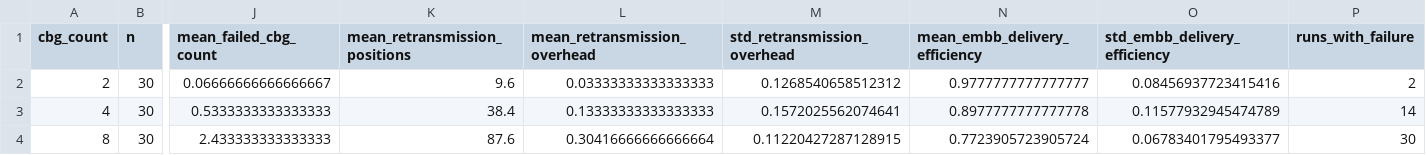
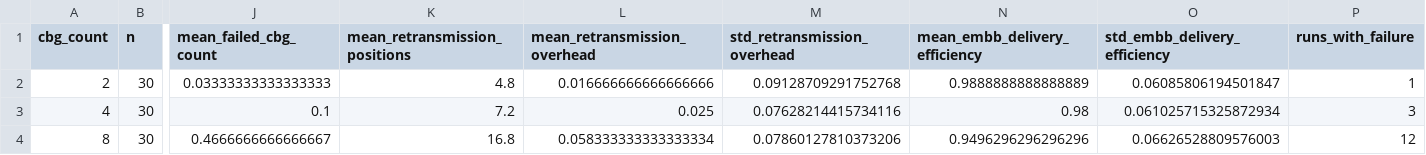
Before and after one commit to pradcodes123/urlcc-cbg-simulation, a CSV file: results/processed/rq3_summary.csv, drawn as a sheet; only a part is shown, gaps mark what is left out; the diff names each change by its address in the sheet, - before the commit and + after, or states it on an @@ line.

```diff
--- a/results/processed/rq3_summary.csv
+++ b/results/processed/rq3_summary.csv
-J2 (mean_failed_cbg_count): 0.06666666666666667
+J2 (mean_failed_cbg_count): 0.03333333333333333
-K2 (mean_retransmission_positions): 9.6
+K2 (mean_retransmission_positions): 4.8
-L2 (mean_retransmission_overhead): 0.03333333333333333
+L2 (mean_retransmission_overhead): 0.016666666666666666
-M2 (std_retransmission_overhead): 0.1268540658512312
+M2 (std_retransmission_overhead): 0.09128709291752768
-N2 (mean_embb_delivery_efficiency): 0.9777777777777777
+N2 (mean_embb_delivery_efficiency): 0.9888888888888889
-O2 (std_embb_delivery_efficiency): 0.08456937723415416
+O2 (std_embb_delivery_efficiency): 0.06085806194501847
-P2 (runs_with_failure): 2
+P2 (runs_with_failure): 1
-J3 (mean_failed_cbg_count): 0.5333333333333333
+J3 (mean_failed_cbg_count): 0.1
-K3 (mean_retransmission_positions): 38.4
+K3 (mean_retransmission_positions): 7.2
-L3 (mean_retransmission_overhead): 0.13333333333333333
+L3 (mean_retransmission_overhead): 0.025
-M3 (std_retransmission_overhead): 0.1572025562074641
+M3 (std_retransmission_overhead): 0.07628214415734116
-N3 (mean_embb_delivery_efficiency): 0.8977777777777778
+N3 (mean_embb_delivery_efficiency): 0.98
-O3 (std_embb_delivery_efficiency): 0.11577932945474789
+O3 (std_embb_delivery_efficiency): 0.061025715325872934
-P3 (runs_with_failure): 14
+P3 (runs_with_failure): 3
-J4 (mean_failed_cbg_count): 2.433333333333333
+J4 (mean_failed_cbg_count): 0.4666666666666667
-K4 (mean_retransmission_positions): 87.6
+K4 (mean_retransmission_positions): 16.8
-L4 (mean_retransmission_overhead): 0.30416666666666664
+L4 (mean_retransmission_overhead): 0.058333333333333334
-M4 (std_retransmission_overhead): 0.11220427287128915
+M4 (std_retransmission_overhead): 0.07860127810373206
-N4 (mean_embb_delivery_efficiency): 0.7723905723905724
+N4 (mean_embb_delivery_efficiency): 0.9496296296296296
-O4 (std_embb_delivery_efficiency): 0.06783401795493377
+O4 (std_embb_delivery_efficiency): 0.06626528809576003
-P4 (runs_with_failure): 30
+P4 (runs_with_failure): 12
```
Also changed, not shown: results/processed/rq1_summary.csv, results/processed/rq2_summary.csv, 36 other files.
